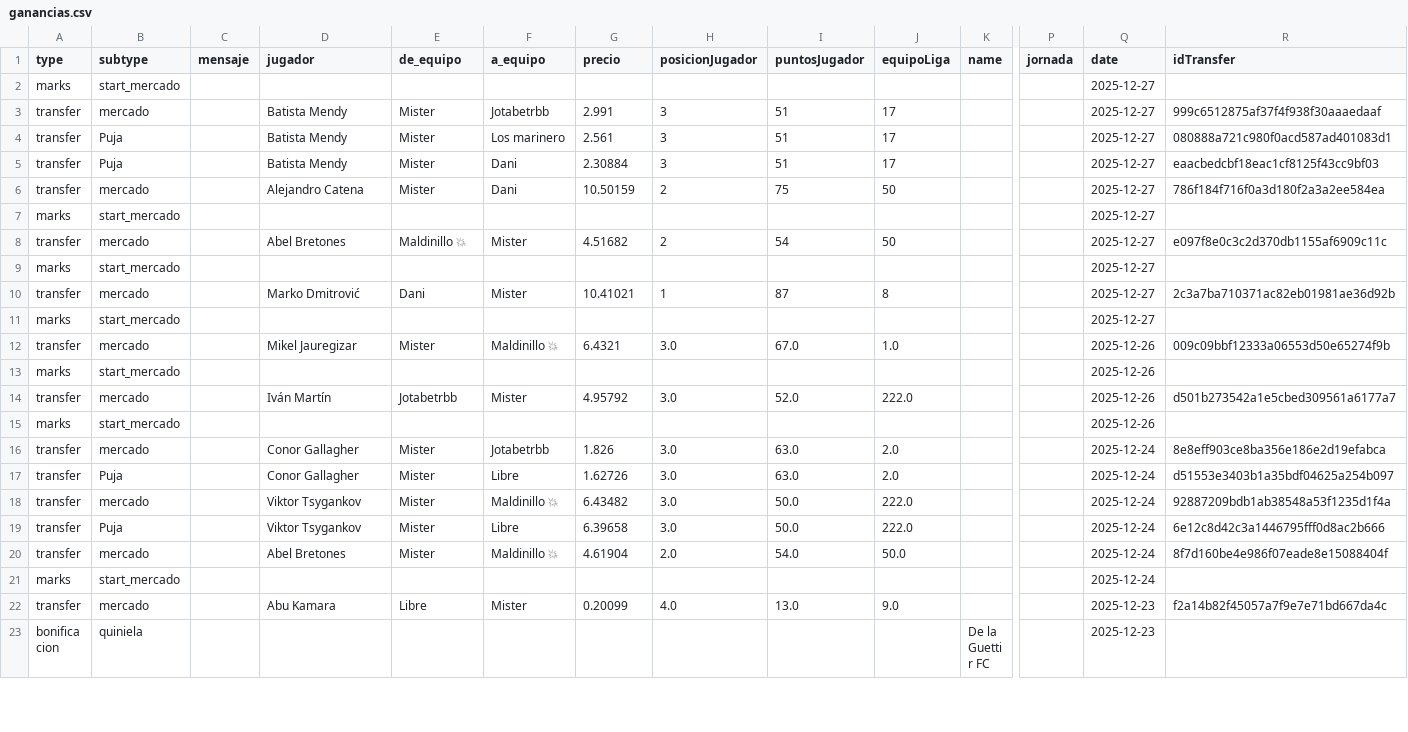
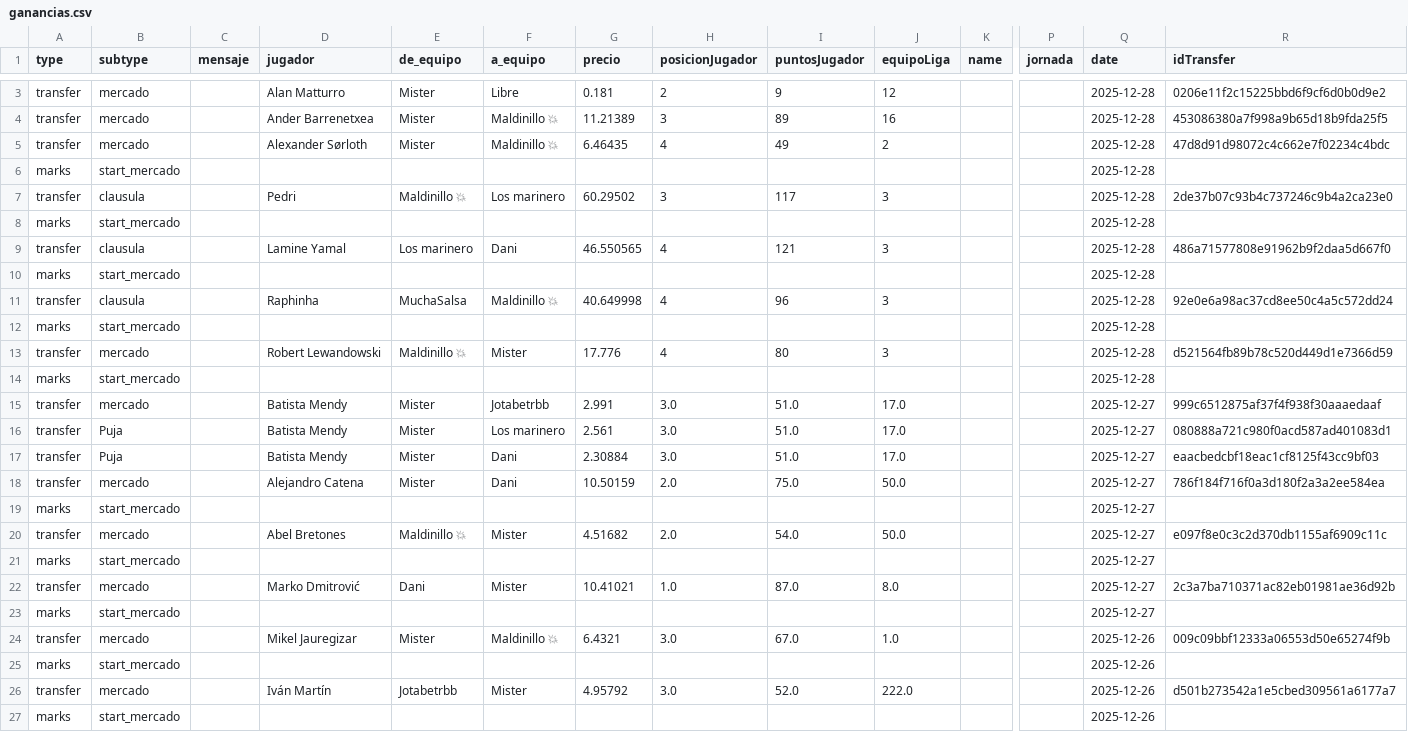
Before and after one commit to javica98/MisterFantasy_analytics, a CSV file: data/processed/ganancias.csv, drawn as a sheet; only a part is shown, gaps mark what is left out; the shorter side is filled out with more unchanged rows; removed rows and columns are numbered as before the commit, all else as after; rows hold the shown columns only; the diff covers the shown part only; the diff names each change by its address in the sheet, - before the commit and + after, or states it on an @@ line.

```diff
--- a/data/processed/ganancias.csv
+++ b/data/processed/ganancias.csv
+row 3: transfer | mercado |  | Alan Matturro | Mister | Libre | 0.181 | 2 | 9 | 12 |  |  | 2025-12-28 | 0206e11f2c15225bbd6f9cf6d0b0d9e2
+row 4: transfer | mercado |  | Ander Barrenetxea | Mister | Maldinillo 💥 | 11.21389 | 3 | 89 | 16 |  |  | 2025-12-28 | 453086380a7f998a9b65d18b9fda25f5
+row 5: transfer | mercado |  | Alexander Sørloth | Mister | Maldinillo 💥 | 6.46435 | 4 | 49 | 2 |  |  | 2025-12-28 | 47d8d91d98072c4c662e7f02234c4bdc
+row 6: marks | start_mercado |  |  |  |  |  |  |  |  |  |  | 2025-12-28
+row 7: transfer | clausula |  | Pedri | Maldinillo 💥 | Los marinero | 60.29502 | 3 | 117 | 3 |  |  | 2025-12-28 | 2de37b07c93b4c737246c9b4a2ca23e0
+row 8: marks | start_mercado |  |  |  |  |  |  |  |  |  |  | 2025-12-28
+row 9: transfer | clausula |  | Lamine Yamal | Los marinero | Dani | 46.550565 | 4 | 121 | 3 |  |  | 2025-12-28 | 486a71577808e91962b9f2daa5d667f0
+row 10: marks | start_mercado |  |  |  |  |  |  |  |  |  |  | 2025-12-28
+row 11: transfer | clausula |  | Raphinha | MuchaSalsa | Maldinillo 💥 | 40.649998 | 4 | 96 | 3 |  |  | 2025-12-28 | 92e0e6a98ac37cd8ee50c4a5c572dd24
+row 12: marks | start_mercado |  |  |  |  |  |  |  |  |  |  | 2025-12-28
+row 13: transfer | mercado |  | Robert Lewandowski | Maldinillo 💥 | Mister | 17.776 | 4 | 80 | 3 |  |  | 2025-12-28 | d521564fb89b78c520d449d1e7366d59
+row 14: marks | start_mercado |  |  |  |  |  |  |  |  |  |  | 2025-12-28
+row 15: transfer | mercado |  | Batista Mendy | Mister | Jotabetrbb | 2.991 | 3.0 | 51.0 | 17.0 |  |  | 2025-12-27 | 999c6512875af37f4f938f30aaaedaaf
+row 16: transfer | Puja |  | Batista Mendy | Mister | Los marinero | 2.561 | 3.0 | 51.0 | 17.0 |  |  | 2025-12-27 | 080888a721c980f0acd587ad401083d1
+row 17: transfer | Puja |  | Batista Mendy | Mister | Dani | 2.30884 | 3.0 | 51.0 | 17.0 |  |  | 2025-12-27 | eaacbedcbf18eac1cf8125f43cc9bf03
+row 18: transfer | mercado |  | Alejandro Catena | Mister | Dani | 10.50159 | 2.0 | 75.0 | 50.0 |  |  | 2025-12-27 | 786f184f716f0a3d180f2a3a2ee584ea
-row 3: transfer | mercado |  | Batista Mendy | Mister | Jotabetrbb | 2.991 | 3 | 51 | 17 |  |  | 2025-12-27 | 999c6512875af37f4f938f30aaaedaaf
-row 4: transfer | Puja |  | Batista Mendy | Mister | Los marinero | 2.561 | 3 | 51 | 17 |  |  | 2025-12-27 | 080888a721c980f0acd587ad401083d1
-row 5: transfer | Puja |  | Batista Mendy | Mister | Dani | 2.30884 | 3 | 51 | 17 |  |  | 2025-12-27 | eaacbedcbf18eac1cf8125f43cc9bf03
-D20 (jugador): Alejandro Catena
+D20 (jugador): Abel Bretones
-E20 (de_equipo): Mister
+E20 (de_equipo): Maldinillo 💥
-F20 (a_equipo): Dani
+F20 (a_equipo): Mister
-G20 (precio): 10.50159
+G20 (precio): 4.51682
-H20 (posicionJugador): 2
+H20 (posicionJugador): 2.0
-I20 (puntosJugador): 75
+I20 (puntosJugador): 54.0
-J20 (equipoLiga): 50
+J20 (equipoLiga): 50.0
-R20 (idTransfer): 786f184f716f0a3d180f2a3a2ee584ea
+R20 (idTransfer): e097f8e0c3c2d370db1155af6909c11c
-row 8: transfer | mercado |  | Abel Bretones | Maldinillo 💥 | Mister | 4.51682 | 2 | 54 | 50 |  |  | 2025-12-27 | e097f8e0c3c2d370db1155af6909c11c
-row 9: marks | start_mercado |  |  |  |  |  |  |  |  |  |  | 2025-12-27
-H22 (posicionJugador): 1
+H22 (posicionJugador): 1.0
-I22 (puntosJugador): 87
+I22 (puntosJugador): 87.0
-J22 (equipoLiga): 8
+J22 (equipoLiga): 8.0
```
Also changed, not shown: 1 added row elsewhere in this file, data/processed/jornadas.csv, data/processed/mercado.csv, 1 other file.
